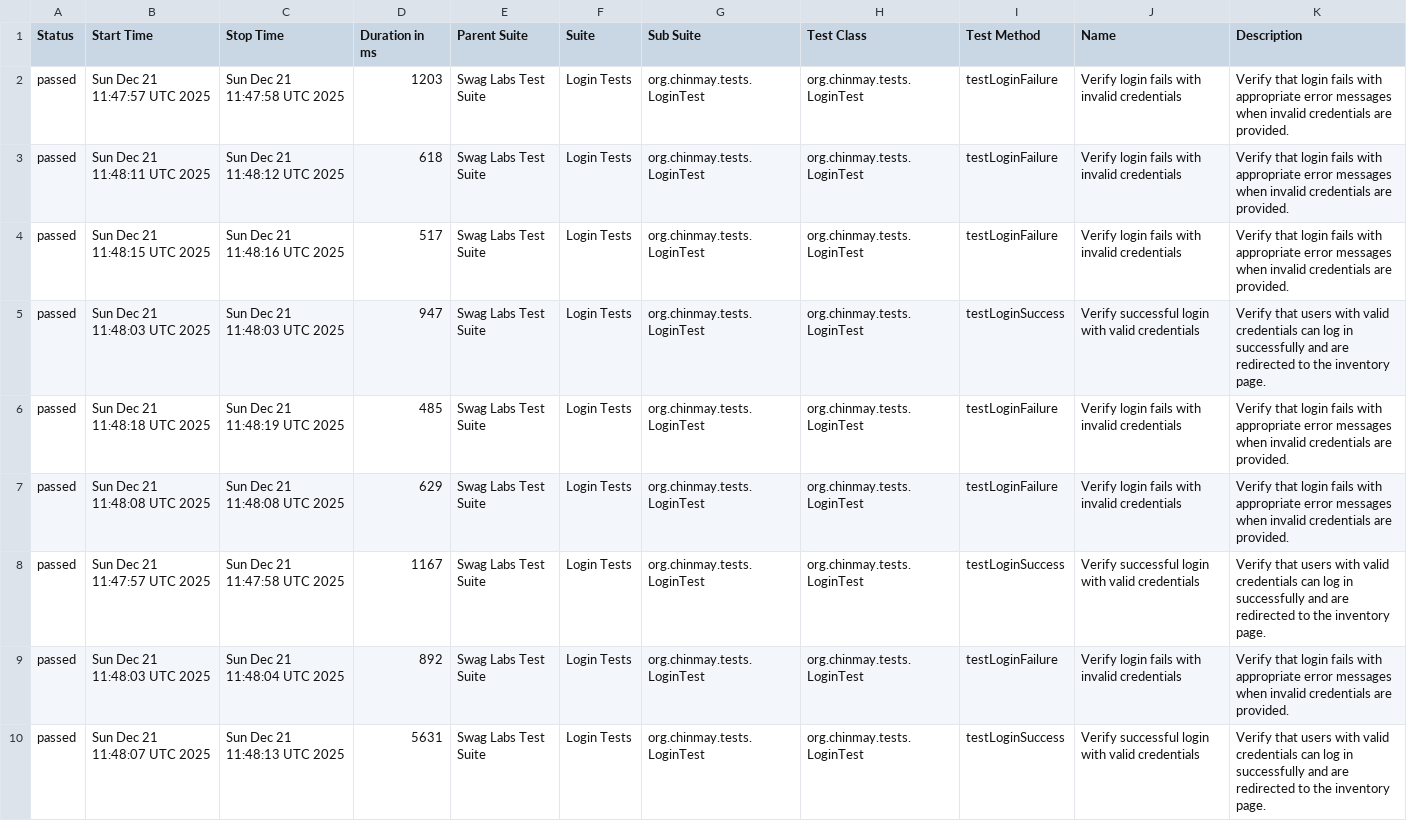
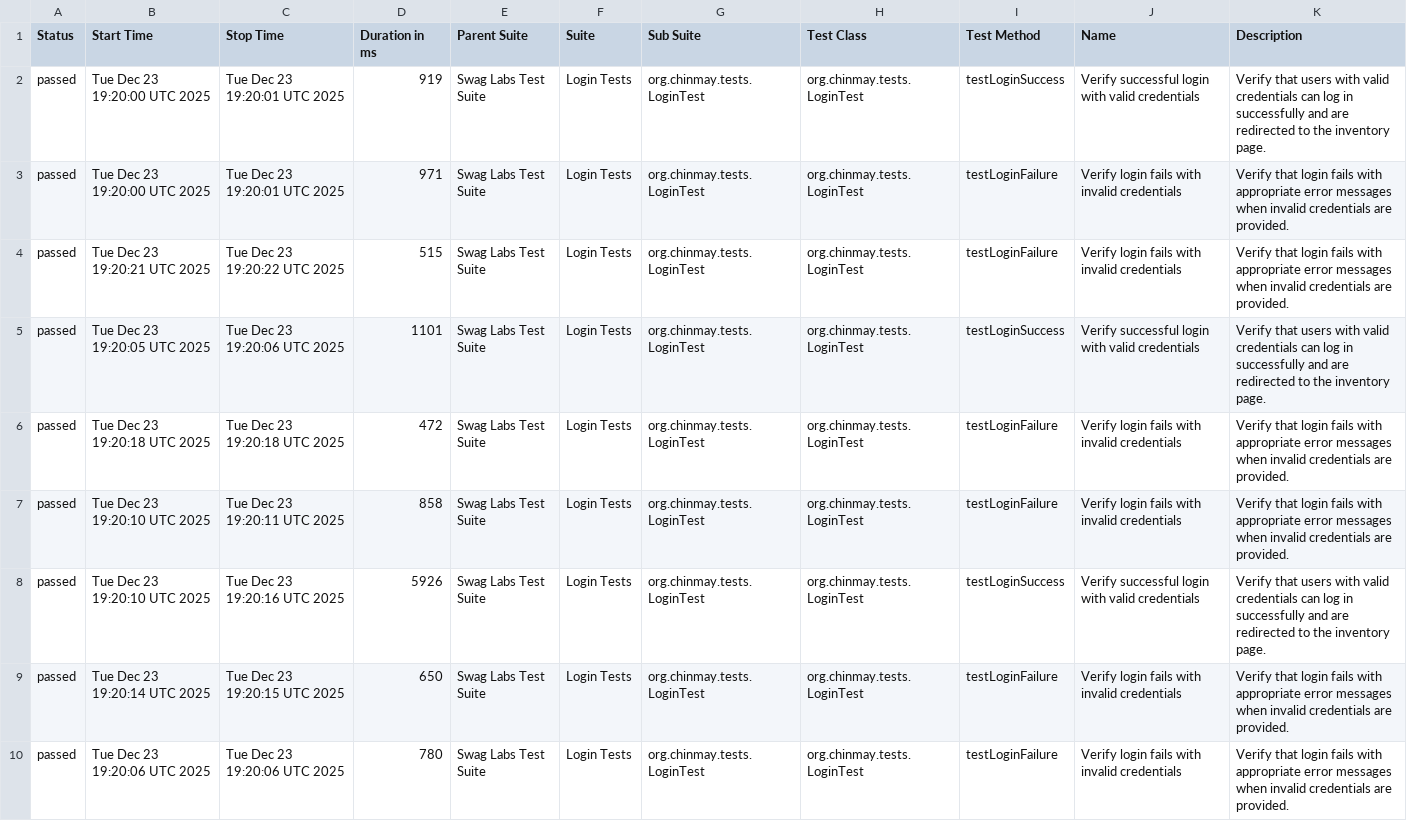
Before and after one commit to chinmaymudholkar/java-sel-sample, a CSV file: allure-report/data/suites.csv, drawn as a sheet; the diff names each change by its address in the sheet, - before the commit and + after, or states it on an @@ line.

```diff
--- a/allure-report/data/suites.csv
+++ b/allure-report/data/suites.csv
-B2 (Start Time): Sun Dec 21 11:47:57 UTC 2025
+B2 (Start Time): Tue Dec 23 19:20:00 UTC 2025
-C2 (Stop Time): Sun Dec 21 11:47:58 UTC 2025
+C2 (Stop Time): Tue Dec 23 19:20:01 UTC 2025
-D2 (Duration in ms): 1203
+D2 (Duration in ms): 919
-I2 (Test Method): testLoginFailure
+I2 (Test Method): testLoginSuccess
-J2 (Name): Verify login fails with invalid credentials
+J2 (Name): Verify successful login with valid credentials
-K2 (Description): Verify that login fails with appropriate error messages when invalid credentials are provided.
+K2 (Description): Verify that users with valid credentials can log in successfully and are redirected to the inventory page.
-B3 (Start Time): Sun Dec 21 11:48:11 UTC 2025
+B3 (Start Time): Tue Dec 23 19:20:00 UTC 2025
-C3 (Stop Time): Sun Dec 21 11:48:12 UTC 2025
+C3 (Stop Time): Tue Dec 23 19:20:01 UTC 2025
-D3 (Duration in ms): 618
+D3 (Duration in ms): 971
-B4 (Start Time): Sun Dec 21 11:48:15 UTC 2025
+B4 (Start Time): Tue Dec 23 19:20:21 UTC 2025
-C4 (Stop Time): Sun Dec 21 11:48:16 UTC 2025
+C4 (Stop Time): Tue Dec 23 19:20:22 UTC 2025
-D4 (Duration in ms): 517
+D4 (Duration in ms): 515
-B5 (Start Time): Sun Dec 21 11:48:03 UTC 2025
+B5 (Start Time): Tue Dec 23 19:20:05 UTC 2025
-C5 (Stop Time): Sun Dec 21 11:48:03 UTC 2025
+C5 (Stop Time): Tue Dec 23 19:20:06 UTC 2025
-D5 (Duration in ms): 947
+D5 (Duration in ms): 1101
-B6 (Start Time): Sun Dec 21 11:48:18 UTC 2025
+B6 (Start Time): Tue Dec 23 19:20:18 UTC 2025
-C6 (Stop Time): Sun Dec 21 11:48:19 UTC 2025
+C6 (Stop Time): Tue Dec 23 19:20:18 UTC 2025
-D6 (Duration in ms): 485
+D6 (Duration in ms): 472
-B7 (Start Time): Sun Dec 21 11:48:08 UTC 2025
+B7 (Start Time): Tue Dec 23 19:20:10 UTC 2025
-C7 (Stop Time): Sun Dec 21 11:48:08 UTC 2025
+C7 (Stop Time): Tue Dec 23 19:20:11 UTC 2025
-D7 (Duration in ms): 629
+D7 (Duration in ms): 858
-B8 (Start Time): Sun Dec 21 11:47:57 UTC 2025
+B8 (Start Time): Tue Dec 23 19:20:10 UTC 2025
-C8 (Stop Time): Sun Dec 21 11:47:58 UTC 2025
+C8 (Stop Time): Tue Dec 23 19:20:16 UTC 2025
-D8 (Duration in ms): 1167
+D8 (Duration in ms): 5926
-B9 (Start Time): Sun Dec 21 11:48:03 UTC 2025
+B9 (Start Time): Tue Dec 23 19:20:14 UTC 2025
-C9 (Stop Time): Sun Dec 21 11:48:04 UTC 2025
+C9 (Stop Time): Tue Dec 23 19:20:15 UTC 2025
-D9 (Duration in ms): 892
+D9 (Duration in ms): 650
-B10 (Start Time): Sun Dec 21 11:48:07 UTC 2025
+B10 (Start Time): Tue Dec 23 19:20:06 UTC 2025
-C10 (Stop Time): Sun Dec 21 11:48:13 UTC 2025
+C10 (Stop Time): Tue Dec 23 19:20:06 UTC 2025
-D10 (Duration in ms): 5631
+D10 (Duration in ms): 780
-I10 (Test Method): testLoginSuccess
+I10 (Test Method): testLoginFailure
-J10 (Name): Verify successful login with valid credentials
+J10 (Name): Verify login fails with invalid credentials
-K10 (Description): Verify that users with valid credentials can log in successfully and are redirected to the inventory page.
+K10 (Description): Verify that login fails with appropriate error messages when invalid credentials are provided.
```
Also changed, not shown: 35 other files.
